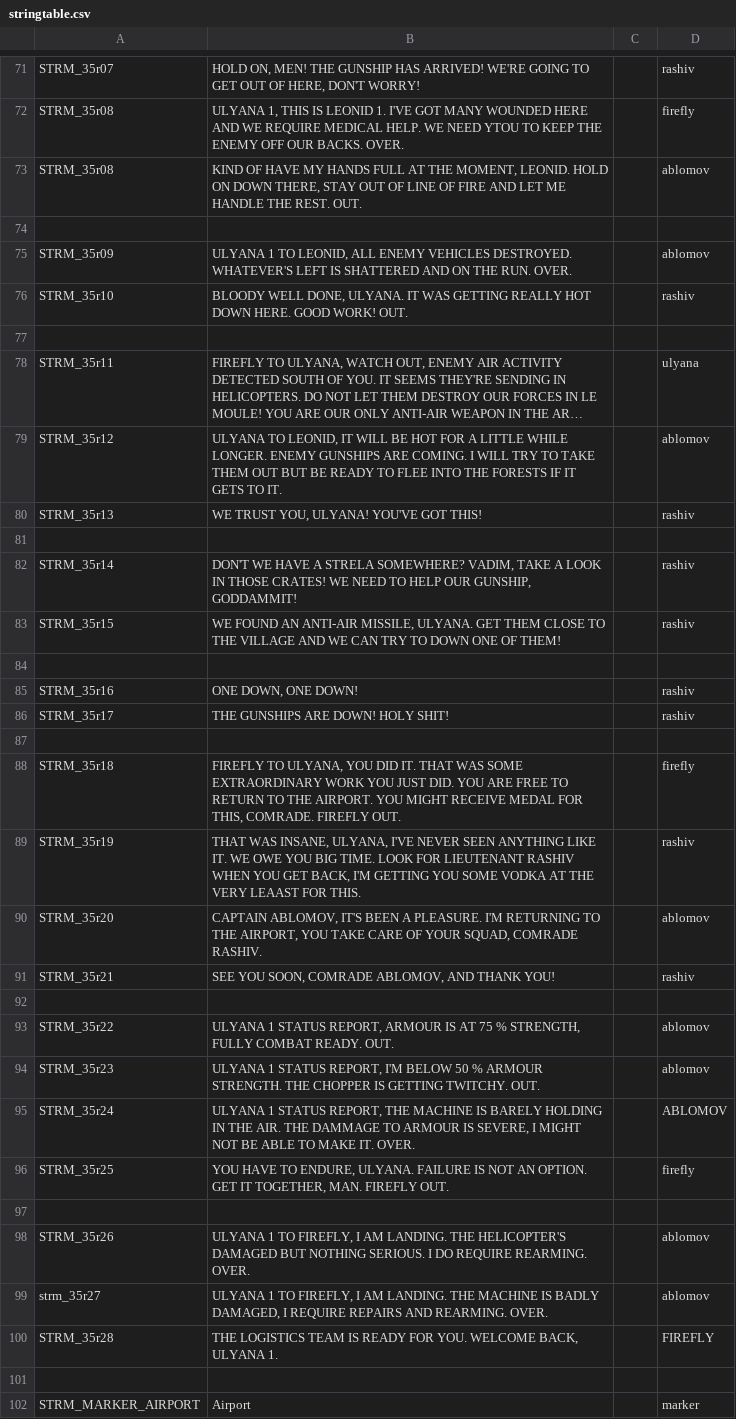
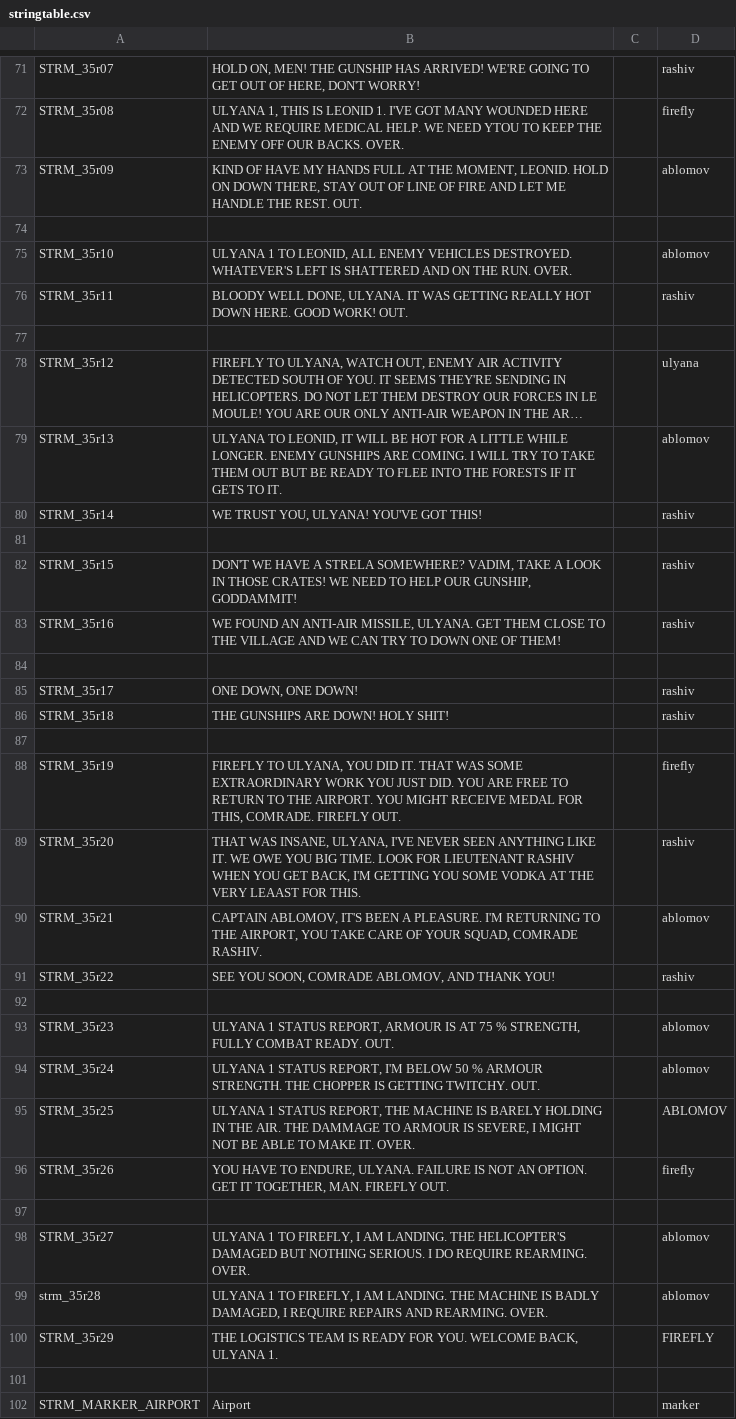
Before and after one commit to Kossyr/dawn, a CSV file: Missions/35Supremacy.Eden/stringtable.csv, drawn as a sheet; only a part is shown, gaps mark what is left out; long unchanged cells end in …; removed rows and columns are numbered as before the commit, all else as after; the diff covers the shown part only; the diff names each change by its address in the sheet, - before the commit and + after, or states it on an @@ line.

```diff
--- a/Missions/35Supremacy.Eden/stringtable.csv
+++ b/Missions/35Supremacy.Eden/stringtable.csv
-A73: STRM_35r08
+A73: STRM_35r09
-A75: STRM_35r09
+A75: STRM_35r10
-A76: STRM_35r10
+A76: STRM_35r11
-A78: STRM_35r11
+A78: STRM_35r12
-A79: STRM_35r12
+A79: STRM_35r13
-A80: STRM_35r13
+A80: STRM_35r14
-row 82: STRM_35r14 | DON'T WE HAVE A STRELA SOMEWHERE? VADIM, TAKE A LOOK IN THOSE CRATES! WE NEED TO HELP OUR GUNSHIP, GODDAMMIT! |  | rashiv
-B82: WE FOUND AN ANTI-AIR MISSILE, ULYANA. GET THEM CLOSE TO THE VILLAGE AND WE CAN TRY TO DOWN ONE OF THEM!
+B82: DON'T WE HAVE A STRELA SOMEWHERE? VADIM, TAKE A LOOK IN THOSE CRATES! WE NEED TO HELP OUR GUNSHIP, GODDAMMIT!
+row 83: STRM_35r16 | WE FOUND AN ANTI-AIR MISSILE, ULYANA. GET THEM CLOSE TO THE VILLAGE AND WE CAN TRY TO DOWN ONE OF THEM! |  | rashiv
-A85: STRM_35r16
+A85: STRM_35r17
-A86: STRM_35r17
+A86: STRM_35r18
-A88: STRM_35r18
+A88: STRM_35r19
-A89: STRM_35r19
+A89: STRM_35r20
-A90: STRM_35r20
+A90: STRM_35r21
-A91: STRM_35r21
+A91: STRM_35r22
-row 93: STRM_35r22 | ULYANA 1 STATUS REPORT, ARMOUR IS AT 75 % STRENGTH, FULLY COMBAT READY. OUT. |  | ablomov
-B93: …STATUS REPORT, I'M BELOW 50 % ARMOUR STRENGTH. THE CHOPPER IS GETTING TWITCHY. OUT.
+B93: …STATUS REPORT, ARMOUR IS AT 75 % STRENGTH, FULLY COMBAT READY. OUT.
-B94: …STATUS REPORT, THE MACHINE IS BARELY HOLDING IN THE AIR. THE DAMMAGE TO ARMOUR IS SEVERE, I MIGHT NOT BE ABLE TO MAKE IT. OVER.
+B94: …STATUS REPORT, I'M BELOW 50 % ARMOUR STRENGTH. THE CHOPPER IS GETTING TWITCHY. OUT.
-D94: ABLOMOV
+D94: ablomov
-B95: YOU HAVE TO ENDURE, ULYANA. FAILURE IS NOT AN OPTION. GET IT TOGETHER, MAN. FIREFLY OUT.
+B95: ULYANA 1 STATUS REPORT, THE MACHINE IS BARELY HOLDING IN THE AIR. THE DAMMAGE TO ARMOUR IS SEVERE, I MIGHT NOT BE ABLE TO MAKE IT. OVER.
-D95: firefly
+D95: ABLOMOV
+row 96: STRM_35r26 | YOU HAVE TO ENDURE, ULYANA. FAILURE IS NOT AN OPTION. GET IT TOGETHER, MAN. FIREFLY OUT. |  | firefly
-A98: STRM_35r26
+A98: STRM_35r27
-A99: strm_35r27
+A99: strm_35r28
-A100: STRM_35r28
+A100: STRM_35r29
```
Also changed, not shown: 3 edited cells elsewhere in this file, 16 other files.
